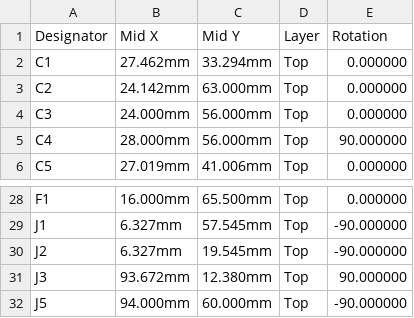
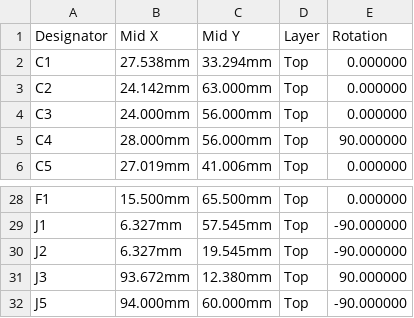
Before and after one commit to veitforabetterworld/pegel-mesh, a CSV file: hardware/pegel-sender/fab/pegel-sender-cpl.csv, drawn as a sheet; only a part is shown, gaps mark what is left out; the diff covers the shown part only; the diff names each change by its address in the sheet, - before the commit and + after, or states it on an @@ line.

```diff
--- a/hardware/pegel-sender/fab/pegel-sender-cpl.csv
+++ b/hardware/pegel-sender/fab/pegel-sender-cpl.csv
-B2 (Mid X): 27.462mm
+B2 (Mid X): 27.538mm
-B28 (Mid X): 16.000mm
+B28 (Mid X): 15.500mm
```
Also changed, not shown: 92 edited cells elsewhere in this file, 31 other files.
